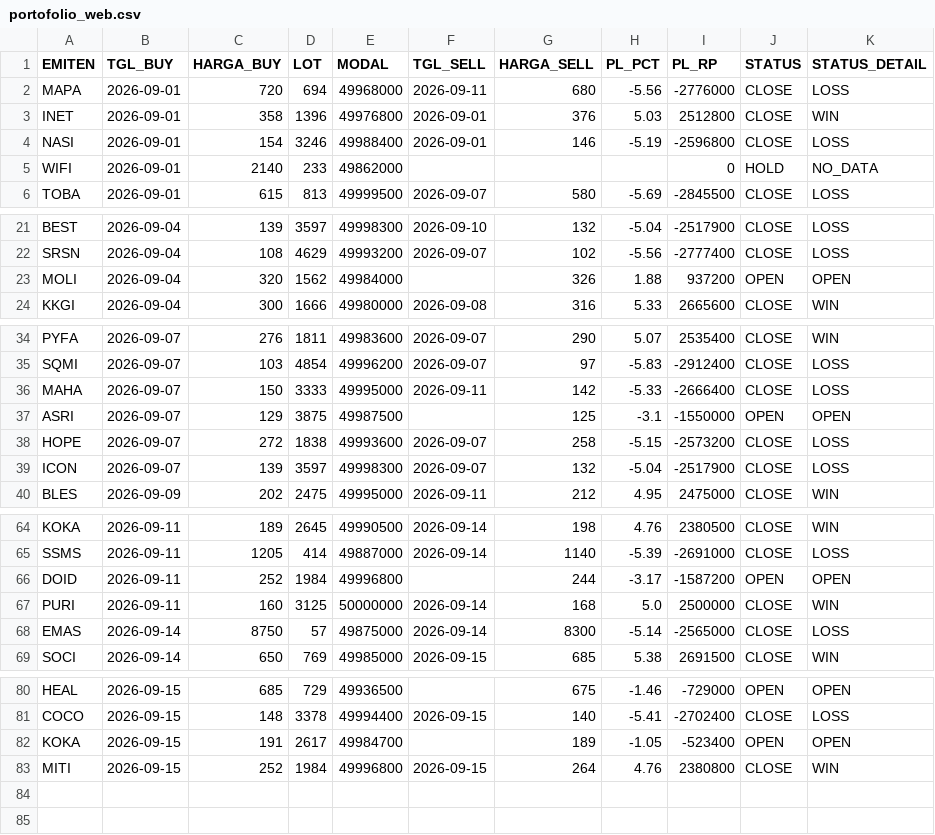
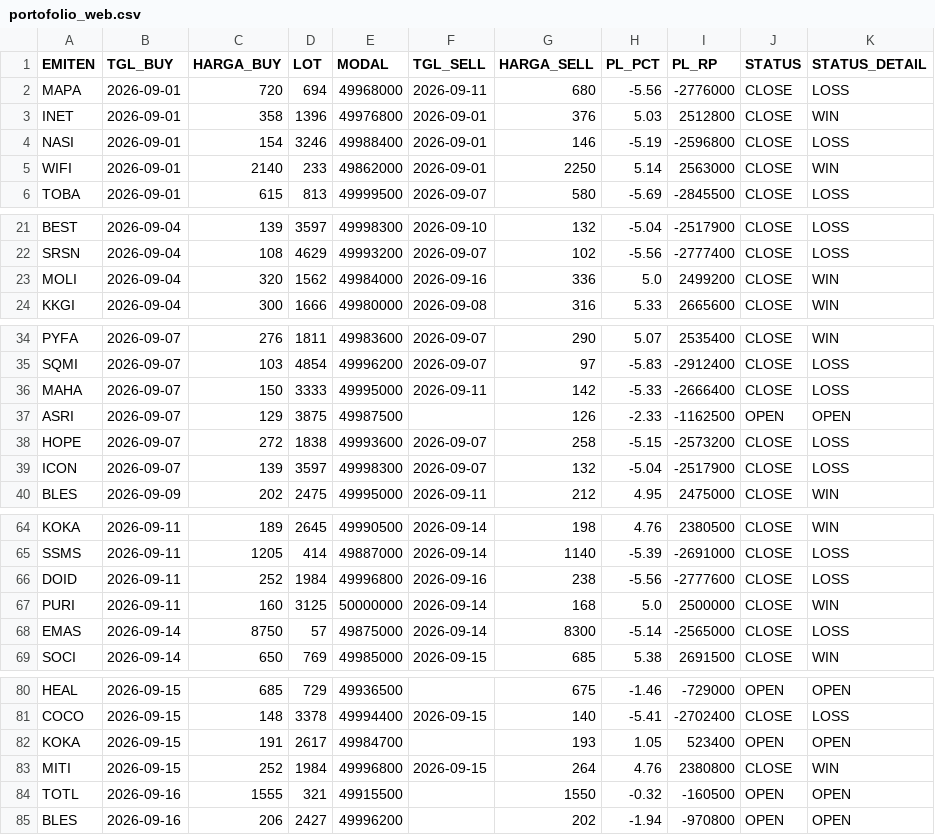
Before and after one commit to illusixTri/dashboard-rla, a CSV file: portofolio_web.csv, drawn as a sheet; only a part is shown, gaps mark what is left out; the diff covers the shown part only.

```diff
--- a/portofolio_web.csv
+++ b/portofolio_web.csv
@@ -4,3 +4,3 @@ INET,2026-09-01,358,1396,49976800,2026-09-01,376,5.03,2512800,CLOSE,WIN
 NASI,2026-09-01,154,3246,49988400,2026-09-01,146,-5.19,-2596800,CLOSE,LOSS
-WIFI,2026-09-01,2140,233,49862000,,,,0,HOLD,NO_DATA
+WIFI,2026-09-01,2140,233,49862000,2026-09-01,2250,5.14,2563000,CLOSE,WIN
 TOBA,2026-09-01,615,813,49999500,2026-09-07,580,-5.69,-2845500,CLOSE,LOSS
@@ -22,3 +22,3 @@ BEST,2026-09-04,139,3597,49998300,2026-09-10,132,-5.04,-2517900,CLOSE,LOSS
 SRSN,2026-09-04,108,4629,49993200,2026-09-07,102,-5.56,-2777400,CLOSE,LOSS
-MOLI,2026-09-04,320,1562,49984000,,326,1.88,937200,OPEN,OPEN
+MOLI,2026-09-04,320,1562,49984000,2026-09-16,336,5.0,2499200,CLOSE,WIN
 KKGI,2026-09-04,300,1666,49980000,2026-09-08,316,5.33,2665600,CLOSE,WIN
@@ -36,3 +36,3 @@ SQMI,2026-09-07,103,4854,49996200,2026-09-07,97,-5.83,-2912400,CLOSE,LOSS
 MAHA,2026-09-07,150,3333,49995000,2026-09-11,142,-5.33,-2666400,CLOSE,LOSS
-ASRI,2026-09-07,129,3875,49987500,,125,-3.1,-1550000,OPEN,OPEN
+ASRI,2026-09-07,129,3875,49987500,,126,-2.33,-1162500,OPEN,OPEN
 HOPE,2026-09-07,272,1838,49993600,2026-09-07,258,-5.15,-2573200,CLOSE,LOSS
@@ -65,3 +65,3 @@ KOKA,2026-09-11,189,2645,49990500,2026-09-14,198,4.76,2380500,CLOSE,WIN
 SSMS,2026-09-11,1205,414,49887000,2026-09-14,1140,-5.39,-2691000,CLOSE,LOSS
-DOID,2026-09-11,252,1984,49996800,,244,-3.17,-1587200,OPEN,OPEN
+DOID,2026-09-11,252,1984,49996800,2026-09-16,238,-5.56,-2777600,CLOSE,LOSS
 PURI,2026-09-11,160,3125,50000000,2026-09-14,168,5.0,2500000,CLOSE,WIN
@@ -81,3 +81,5 @@ HEAL,2026-09-15,685,729,49936500,,675,-1.46,-729000,OPEN,OPEN
 COCO,2026-09-15,148,3378,49994400,2026-09-15,140,-5.41,-2702400,CLOSE,LOSS
-KOKA,2026-09-15,191,2617,49984700,,189,-1.05,-523400,OPEN,OPEN
+KOKA,2026-09-15,191,2617,49984700,,193,1.05,523400,OPEN,OPEN
 MITI,2026-09-15,252,1984,49996800,2026-09-15,264,4.76,2380800,CLOSE,WIN
+TOTL,2026-09-16,1555,321,49915500,,1550,-0.32,-160500,OPEN,OPEN
+BLES,2026-09-16,206,2427,49996200,,202,-1.94,-970800,OPEN,OPEN
```
Also changed, not shown: 3 edited cells elsewhere in this file, V2openclose.csv.
